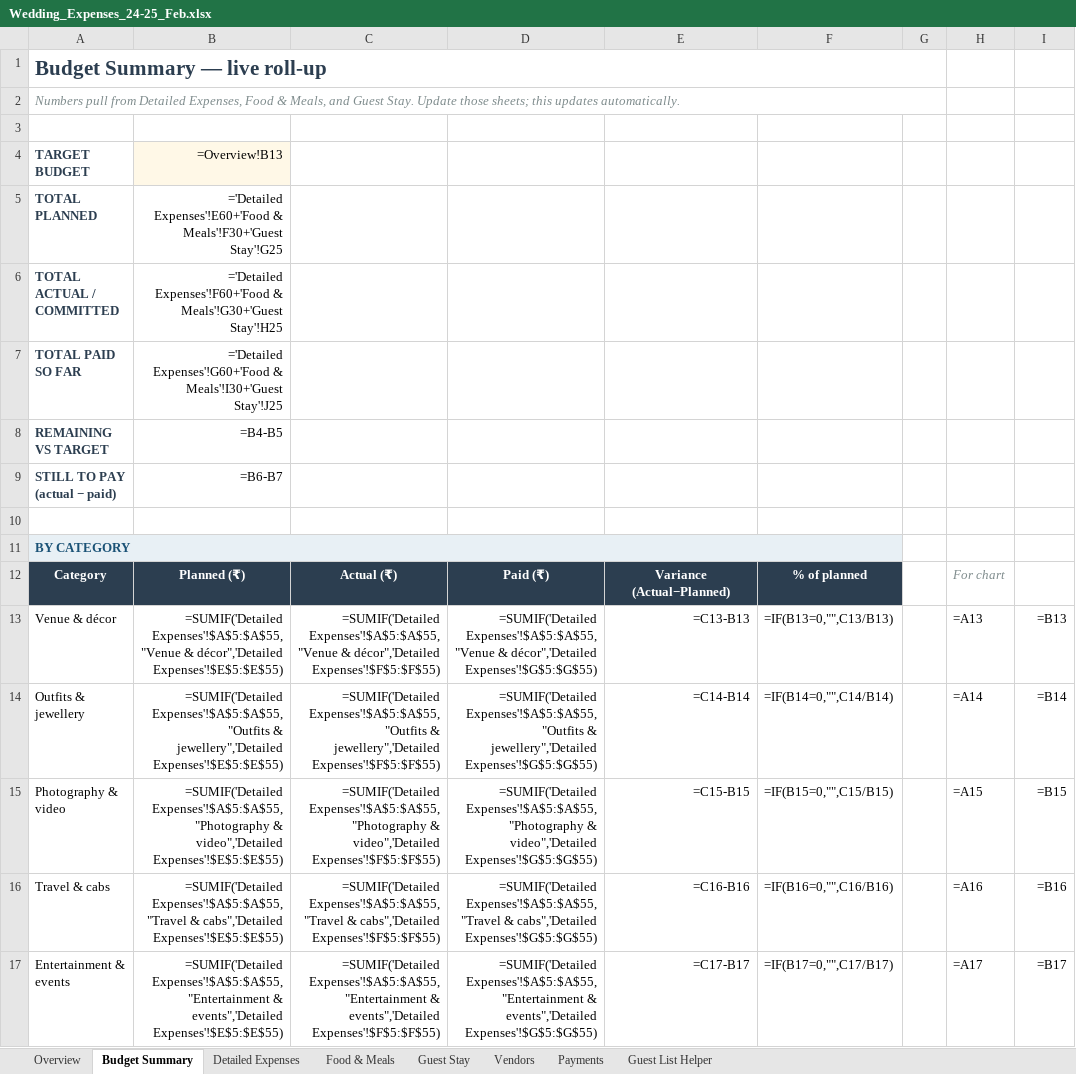
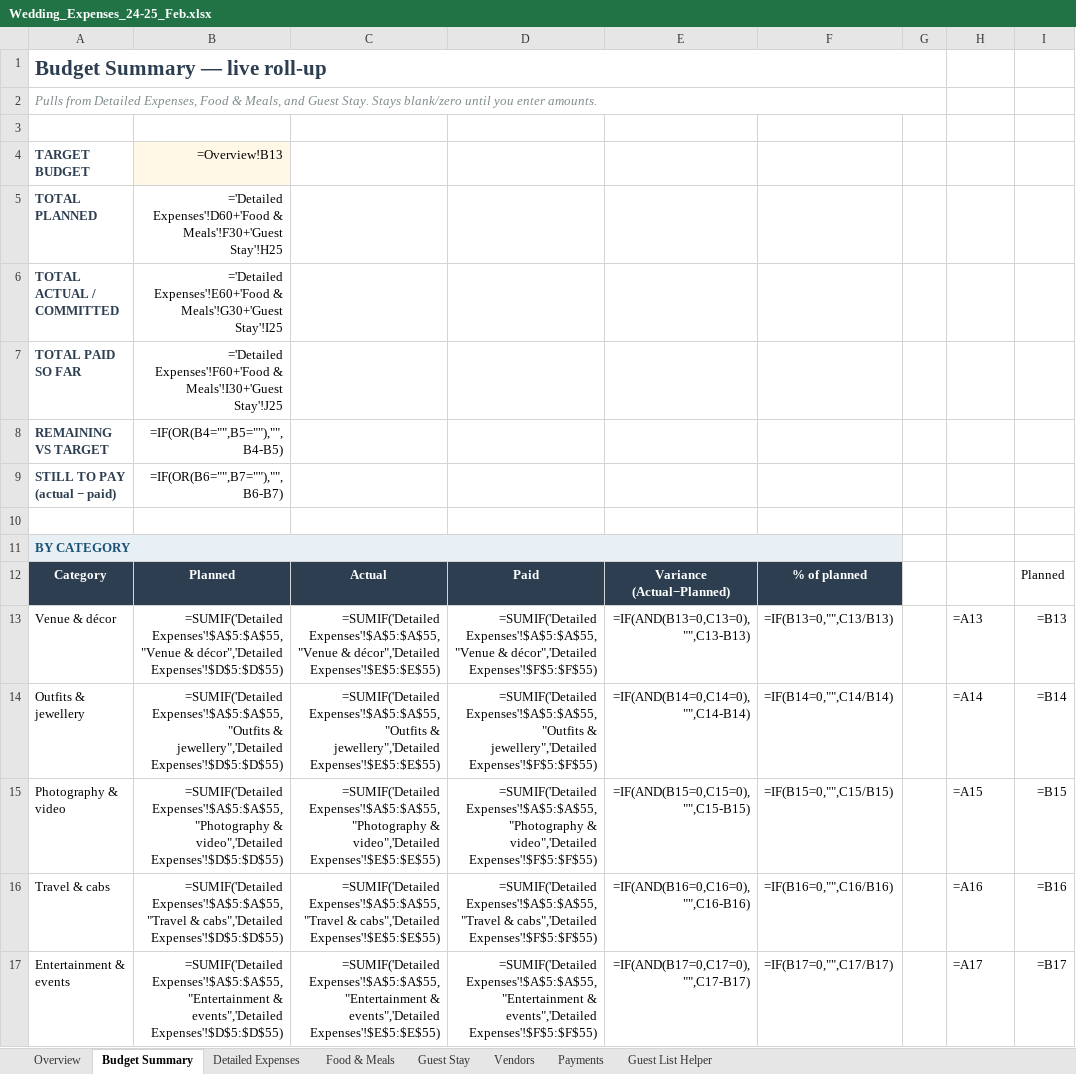
Before and after one commit to peanutbudr/hello-world, an Excel workbook: Wedding_Expenses_24-25_Feb.xlsx, sheet Budget Summary, drawn as a sheet; only a part is shown; values as stored, in another font and other column widths than the file's, no borders; formulas without a stored value are shown as written; charts and pictures not drawn; the diff covers the shown part only; the diff names each change by its address in the sheet, - before the commit and + after, or states it on an @@ line.

```diff
--- a/Wedding_Expenses_24-25_Feb.xlsx (sheet Budget Summary)
+++ b/Wedding_Expenses_24-25_Feb.xlsx (sheet Budget Summary)
-A2: Numbers pull from Detailed Expenses, Food & Meals, and Guest Stay. Update those sheets; this updates automatically.
+A2: Pulls from Detailed Expenses, Food & Meals, and Guest Stay. Stays blank/zero until you enter amounts.
-B5: ='Detailed Expenses'!E60+'Food & Meals'!F30+'Guest Stay'!G25
+B5: ='Detailed Expenses'!D60+'Food & Meals'!F30+'Guest Stay'!H25
-B6: ='Detailed Expenses'!F60+'Food & Meals'!G30+'Guest Stay'!H25
+B6: ='Detailed Expenses'!E60+'Food & Meals'!G30+'Guest Stay'!I25
-B7: ='Detailed Expenses'!G60+'Food & Meals'!I30+'Guest…
+B7: ='Detailed Expenses'!F60+'Food & Meals'!I30+'Guest…
-B8: =B4-B5
+B8: =IF(OR(B4="",B5=""),"",B4-B5)
-B9: =B6-B7
+B9: =IF(OR(B6="",B7=""),"",B6-B7)
-B12: Planned (₹)
+B12: Planned
-C12: Actual (₹)
+C12: Actual
-D12: Paid (₹)
+D12: Paid
-H12: For chart
+H12: (empty)
-I12: (empty)
+I12: Planned
-B13: …& décor",'Detailed Expenses'!$E$5:$E$55)
+B13: …& décor",'Detailed Expenses'!$D$5:$D$55)
-C13: …& décor",'Detailed Expenses'!$F$5:$F$55)
+C13: …& décor",'Detailed Expenses'!$E$5:$E$55)
-D13: …& décor",'Detailed Expenses'!$G$5:$G$55)
+D13: …& décor",'Detailed Expenses'!$F$5:$F$55)
-E13: =C13-B13
+E13: =IF(AND(B13=0,C13=0),"",C13-B13)
-B14: …& jewellery",'Detailed Expenses'!$E$5:$E$55)
+B14: …& jewellery",'Detailed Expenses'!$D$5:$D$55)
-C14: …& jewellery",'Detailed Expenses'!$F$5:$F$55)
+C14: …& jewellery",'Detailed Expenses'!$E$5:$E$55)
-D14: …& jewellery",'Detailed Expenses'!$G$5:$G$55)
+D14: …& jewellery",'Detailed Expenses'!$F$5:$F$55)
-E14: =C14-B14
+E14: =IF(AND(B14=0,C14=0),"",C14-B14)
-B15: …& video",'Detailed Expenses'!$E$5:$E$55)
+B15: …& video",'Detailed Expenses'!$D$5:$D$55)
-C15: …& video",'Detailed Expenses'!$F$5:$F$55)
+C15: …& video",'Detailed Expenses'!$E$5:$E$55)
-D15: …& video",'Detailed Expenses'!$G$5:$G$55)
+D15: …& video",'Detailed Expenses'!$F$5:$F$55)
-E15: =C15-B15
+E15: =IF(AND(B15=0,C15=0),"",C15-B15)
-B16: …& cabs",'Detailed Expenses'!$E$5:$E$55)
+B16: …& cabs",'Detailed Expenses'!$D$5:$D$55)
-C16: …& cabs",'Detailed Expenses'!$F$5:$F$55)
+C16: …& cabs",'Detailed Expenses'!$E$5:$E$55)
-D16: …& cabs",'Detailed Expenses'!$G$5:$G$55)
+D16: …& cabs",'Detailed Expenses'!$F$5:$F$55)
-E16: =C16-B16
+E16: =IF(AND(B16=0,C16=0),"",C16-B16)
-B17: …& events",'Detailed Expenses'!$E$5:$E$55)
+B17: …& events",'Detailed Expenses'!$D$5:$D$55)
-C17: …& events",'Detailed Expenses'!$F$5:$F$55)
+C17: …& events",'Detailed Expenses'!$E$5:$E$55)
-D17: …& events",'Detailed Expenses'!$G$5:$G$55)
+D17: …& events",'Detailed Expenses'!$F$5:$F$55)
-E17: =C17-B17
+E17: =IF(AND(B17=0,C17=0),"",C17-B17)
```
Also changed, not shown: 1 added row, 1 removed row and 23 edited cells elsewhere in this sheet, sheet Food & Meals, sheet Guest Stay, sheet Overview, sheet Payments, sheet Detailed Expenses, sheet Guest List Helper, 1 more sheet, 2 other files.
